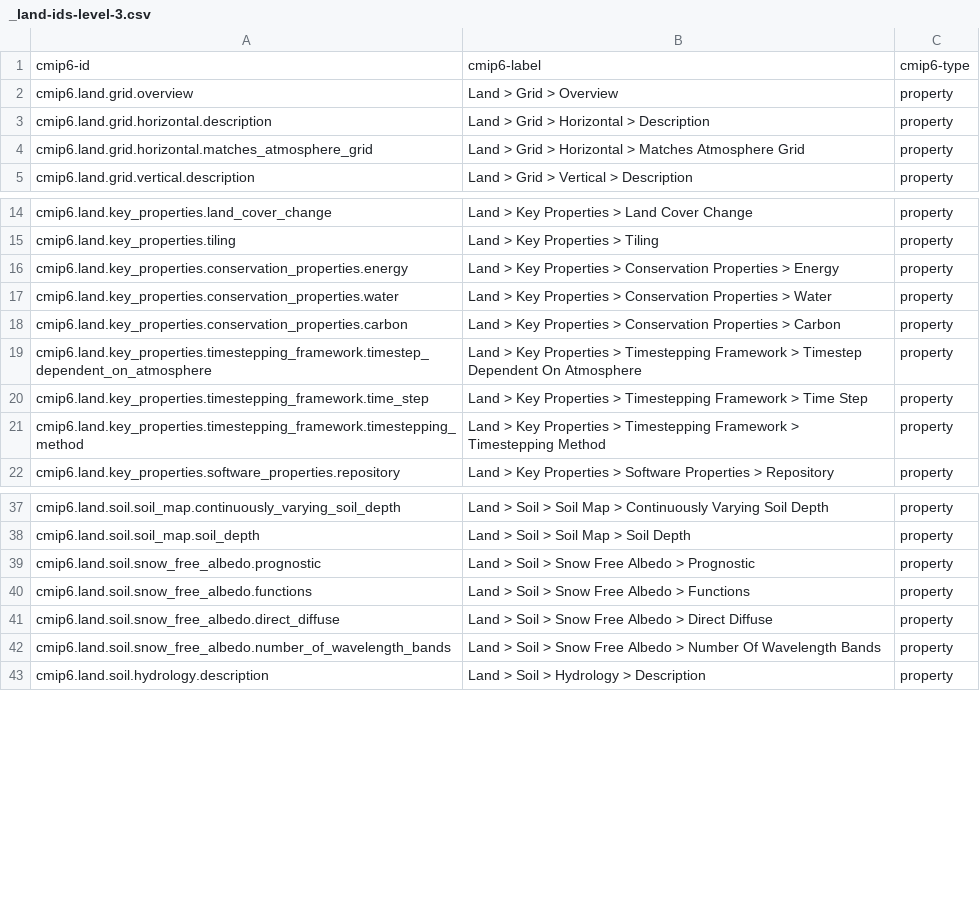
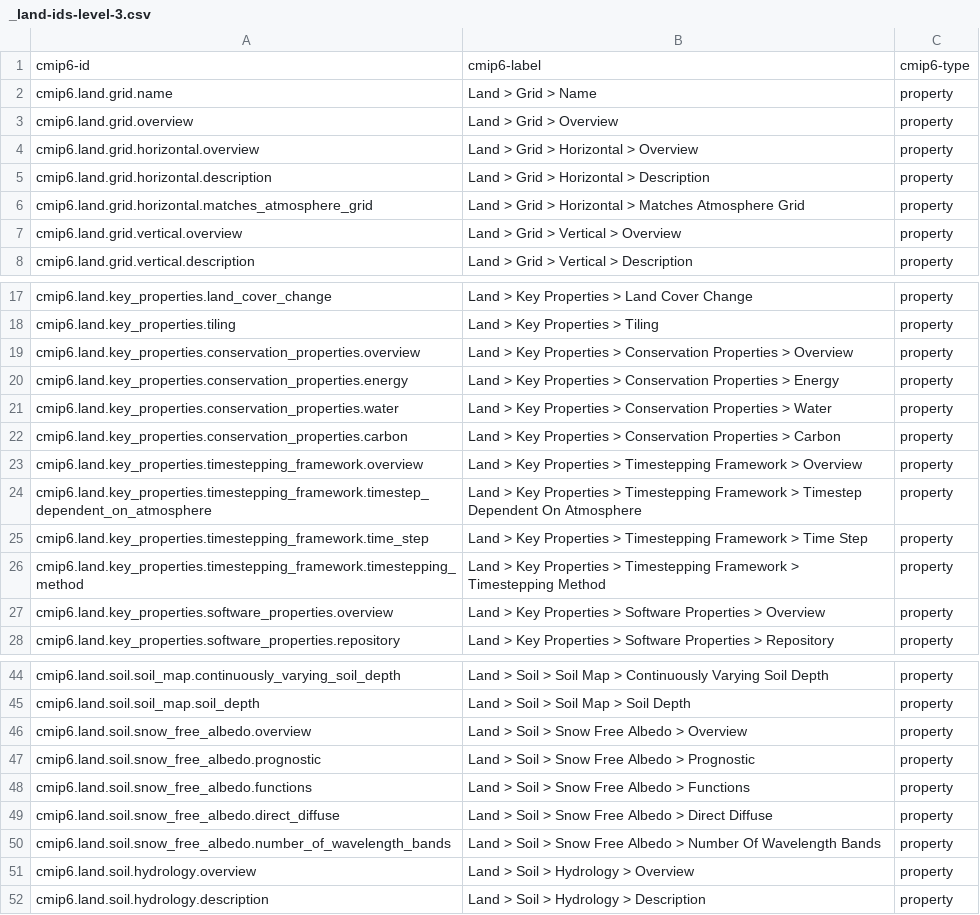
Before and after one commit to ES-DOC/cmip6-specializations-land, a CSV file: _land-ids-level-3.csv, drawn as a sheet; only a part is shown, gaps mark what is left out; the diff covers the shown part only; the diff names each change by its address in the sheet, - before the commit and + after, or states it on an @@ line.

```diff
--- a/_land-ids-level-3.csv
+++ b/_land-ids-level-3.csv
+row 2: cmip6.land.grid.name | Land > Grid > Name | property
+row 4: cmip6.land.grid.horizontal.overview | Land > Grid > Horizontal > Overview | property
+row 7: cmip6.land.grid.vertical.overview | Land > Grid > Vertical > Overview | property
+row 19: cmip6.land.key_properties.conservation_properties.overview | Land > Key Properties > Conservation Properties > Overview | property
+row 23: cmip6.land.key_properties.timestepping_framework.overview | Land > Key Properties > Timestepping Framework > Overview | property
+row 27: cmip6.land.key_properties.software_properties.overview | Land > Key Properties > Software Properties > Overview | property
+row 46: cmip6.land.soil.snow_free_albedo.overview | Land > Soil > Snow Free Albedo > Overview | property
+row 51: cmip6.land.soil.hydrology.overview | Land > Soil > Hydrology > Overview | property
```
Also changed, not shown: 10 added rows elsewhere in this file, 10 other files.
